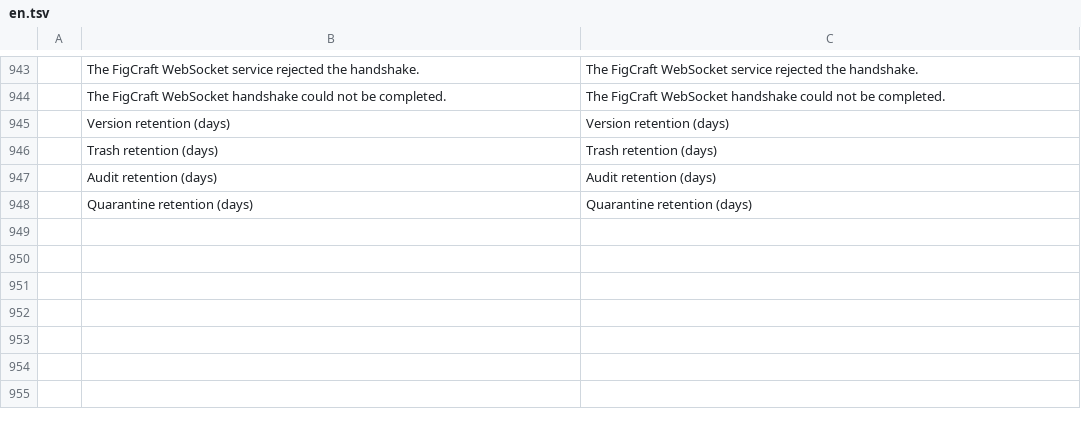
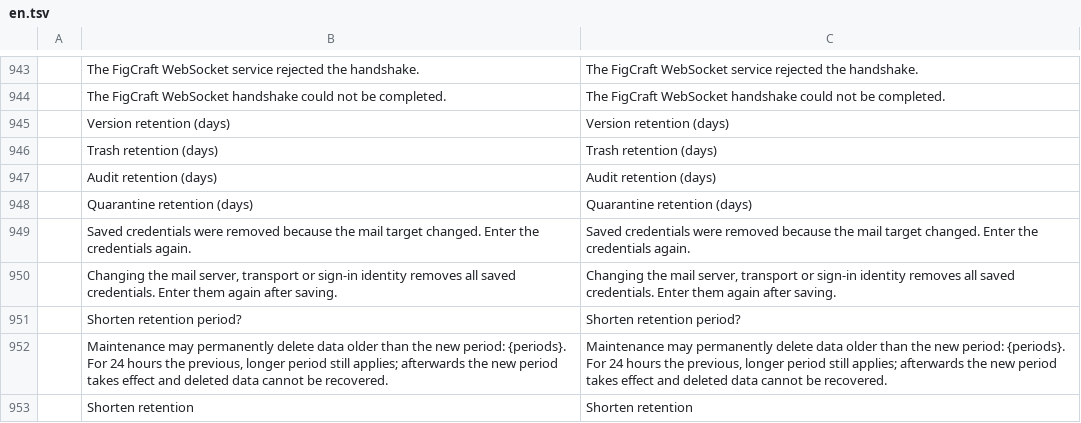
Before and after one commit to Skyfuller1303/craftcloud, a TSV file: apps/craftcloud-admin/src/locales/en.tsv, drawn as a sheet; only a part is shown, gaps mark what is left out.

```diff
--- a/apps/craftcloud-admin/src/locales/en.tsv
+++ b/apps/craftcloud-admin/src/locales/en.tsv
@@ -948 +948,6 @@
 	Quarantine retention (days)	Quarantine retention (days)
+	Saved credentials were removed because the mail target changed. Enter the credentials again.	Saved credentials were removed because the mail target changed. Enter the credentials again.
+	Changing the mail server, transport or sign-in identity removes all saved credentials. Enter them again after saving.	Changing the mail server, transport or sign-in identity removes all saved credentials. Enter them again after saving.
+	Shorten retention period?	Shorten retention period?
+	Maintenance may permanently delete data older than the new period: {periods}. For 24 hours the previous, longer period still applies; afterwards the new period takes effect and deleted data cannot be recovered.	Maintenance may permanently delete data older than the new period: {periods}. For 24 hours the previous, longer period still applies; afterwards the new period takes effect and deleted data cannot be recovered.
+	Shorten retention	Shorten retention
```
Also changed, not shown: apps/craftcloud-admin/src/locales/de.tsv, 18 other files.
